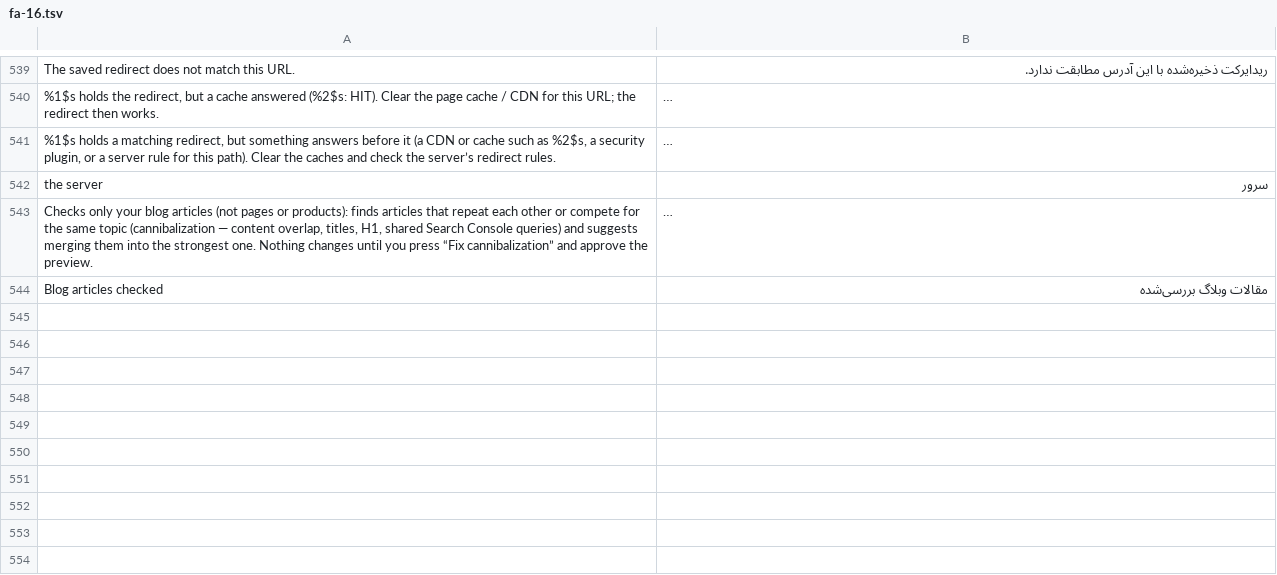
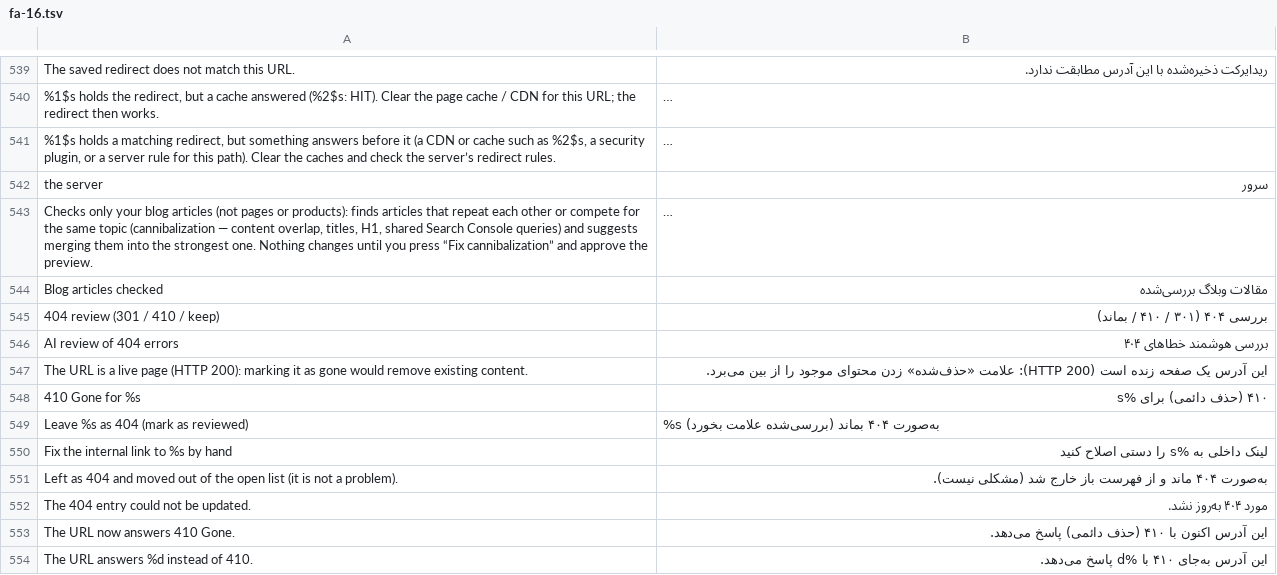
Before and after one commit to benlifoodaiwriter/aria-ai-runner, a TSV file: seolity/tools/i18n/fa-16.tsv, drawn as a sheet; only a part is shown, gaps mark what is left out; long unchanged cells end in …; the diff covers the shown part only; the diff names each change by its address in the sheet, - before the commit and + after, or states it on an @@ line.

```diff
--- a/seolity/tools/i18n/fa-16.tsv
+++ b/seolity/tools/i18n/fa-16.tsv
+row 545: 404 review (301 / 410 / keep) | بررسی ۴۰۴ (۳۰۱ / ۴۱۰ / بماند)
+row 546: AI review of 404 errors | بررسی هوشمند خطاهای ۴۰۴
+row 547: The URL is a live page (HTTP 200): marking it as gone would remove existing content. | این آدرس یک صفحه زنده است (HTTP 200): علامت «حذف‌شده» زدن محتوای موجود را از بین می‌برد.
+row 548: 410 Gone for %s | ۴۱۰ (حذف دائمی) برای %s
+row 549: Leave %s as 404 (mark as reviewed) | %s به‌صورت ۴۰۴ بماند (بررسی‌شده علامت بخورد)
+row 550: Fix the internal link to %s by hand | لینک داخلی به %s را دستی اصلاح کنید
+row 551: Left as 404 and moved out of the open list (it is not a problem). | به‌صورت ۴۰۴ ماند و از فهرست باز خارج شد (مشکلی نیست).
+row 552: The 404 entry could not be updated. | مورد ۴۰۴ به‌روز نشد.
+row 553: The URL now answers 410 Gone. | این آدرس اکنون با ۴۱۰ (حذف دائمی) پاسخ می‌دهد.
+row 554: The URL answers %d instead of 410. | این آدرس به‌جای ۴۱۰ با %d پاسخ می‌دهد.
```
Also changed, not shown: 25 added rows elsewhere in this file, 18 other files.
